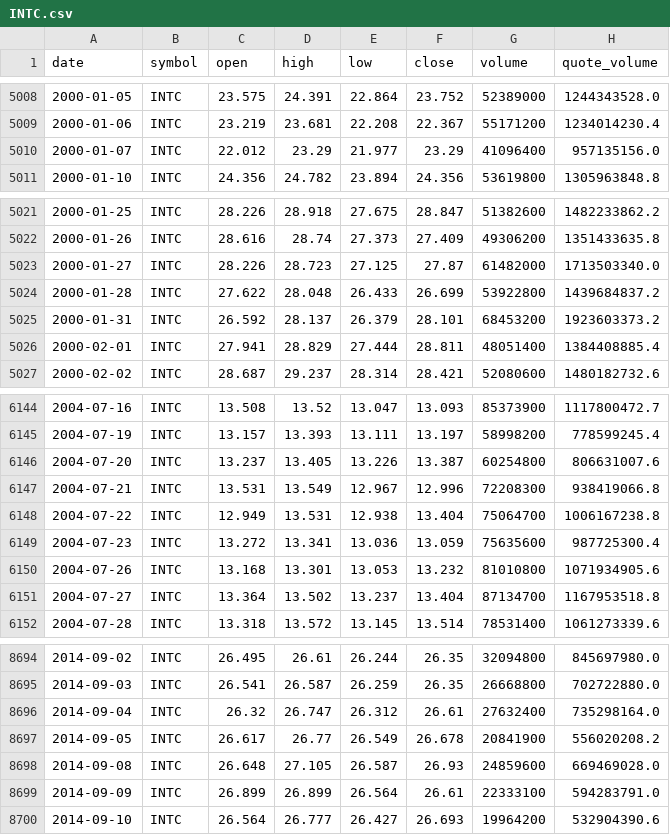
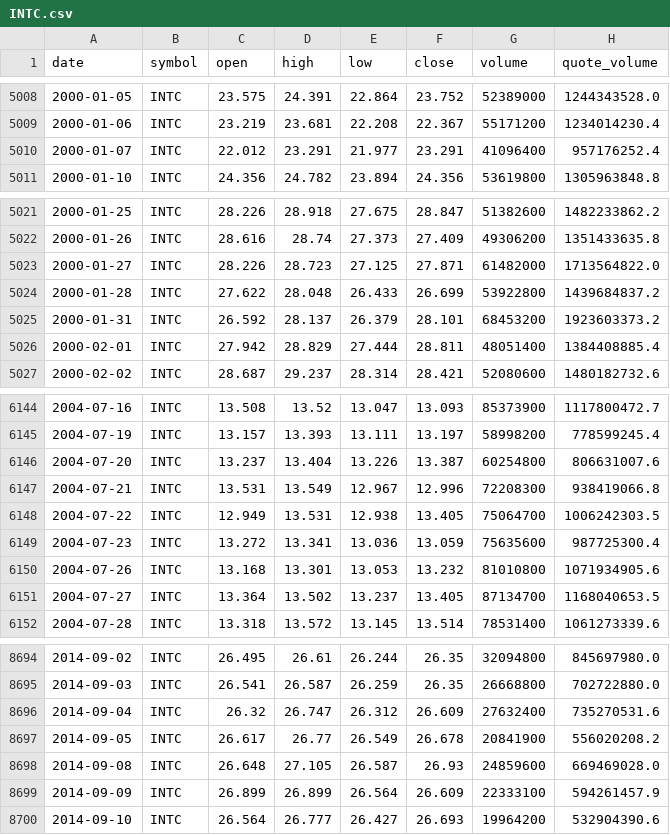
Before and after one commit to bsachart/finance-metrics-fetch, a CSV file: data/market/INTC.csv, drawn as a sheet; only a part is shown, gaps mark what is left out; the diff covers the shown part only.

```diff
--- a/data/market/INTC.csv
+++ b/data/market/INTC.csv
@@ -5009,3 +5009,3 @@ date,symbol,open,high,low,close,volume,quote_volume
 2000-01-06,INTC,23.219,23.681,22.208,22.367,55171200,1234014230.4
-2000-01-07,INTC,22.012,23.29,21.977,23.29,41096400,957135156.0
+2000-01-07,INTC,22.012,23.291,21.977,23.291,41096400,957176252.4
 2000-01-10,INTC,24.356,24.782,23.894,24.356,53619800,1305963848.8
@@ -5022,6 +5022,6 @@ date,symbol,open,high,low,close,volume,quote_volume
 2000-01-26,INTC,28.616,28.74,27.373,27.409,49306200,1351433635.8
-2000-01-27,INTC,28.226,28.723,27.125,27.87,61482000,1713503340.0
+2000-01-27,INTC,28.226,28.723,27.125,27.871,61482000,1713564822.0
 2000-01-28,INTC,27.622,28.048,26.433,26.699,53922800,1439684837.2
 2000-01-31,INTC,26.592,28.137,26.379,28.101,68453200,1923603373.2
-2000-02-01,INTC,27.941,28.829,27.444,28.811,48051400,1384408885.4
+2000-02-01,INTC,27.942,28.829,27.444,28.811,48051400,1384408885.4
 2000-02-02,INTC,28.687,29.237,28.314,28.421,52080600,1480182732.6
@@ -6145,8 +6145,8 @@ date,symbol,open,high,low,close,volume,quote_volume
 2004-07-19,INTC,13.157,13.393,13.111,13.197,58998200,778599245.4
-2004-07-20,INTC,13.237,13.405,13.226,13.387,60254800,806631007.6
+2004-07-20,INTC,13.237,13.404,13.226,13.387,60254800,806631007.6
 2004-07-21,INTC,13.531,13.549,12.967,12.996,72208300,938419066.8
-2004-07-22,INTC,12.949,13.531,12.938,13.404,75064700,1006167238.8
+2004-07-22,INTC,12.949,13.531,12.938,13.405,75064700,1006242303.5
 2004-07-23,INTC,13.272,13.341,13.036,13.059,75635600,987725300.4
 2004-07-26,INTC,13.168,13.301,13.053,13.232,81010800,1071934905.6
-2004-07-27,INTC,13.364,13.502,13.237,13.404,87134700,1167953518.8
+2004-07-27,INTC,13.364,13.502,13.237,13.405,87134700,1168040653.5
 2004-07-28,INTC,13.318,13.572,13.145,13.514,78531400,1061273339.6
@@ -8695,6 +8695,6 @@ date,symbol,open,high,low,close,volume,quote_volume
 2014-09-03,INTC,26.541,26.587,26.259,26.35,26668800,702722880.0
-2014-09-04,INTC,26.32,26.747,26.312,26.61,27632400,735298164.0
+2014-09-04,INTC,26.32,26.747,26.312,26.609,27632400,735270531.6
 2014-09-05,INTC,26.617,26.77,26.549,26.678,20841900,556020208.2
 2014-09-08,INTC,26.648,27.105,26.587,26.93,24859600,669469028.0
-2014-09-09,INTC,26.899,26.899,26.564,26.61,22333100,594283791.0
+2014-09-09,INTC,26.899,26.899,26.564,26.609,22333100,594261457.9
 2014-09-10,INTC,26.564,26.777,26.427,26.693,19964200,532904390.6
```
Also changed, not shown: 104 edited cells elsewhere in this file, data/market/GOOGL.csv, data/market/MSFT.csv, 5 other files.
